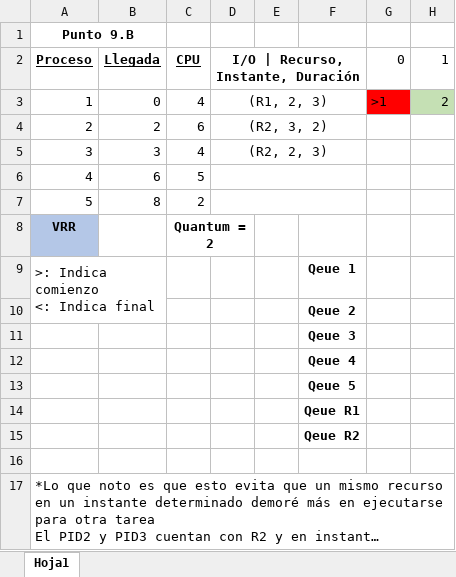
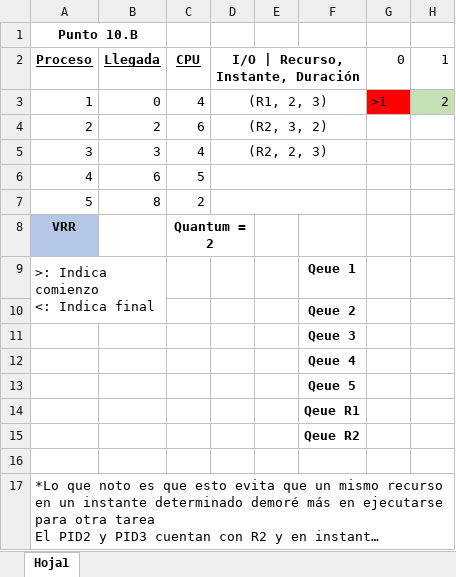
Before and after one commit to ezequielbaamonde/ISO_2025, an Excel workbook: TP2/Punto10B.xlsx, sheet Hoja1, drawn as a sheet; only a part is shown; long unchanged cells end in …; values as stored, in another font and other column widths than the file's, no borders; the diff names each change by its address in the sheet, - before the commit and + after, or states it on an @@ line.

Commit message:
Nuevos puntos

```diff
--- a/TP2/Punto10B.xlsx (sheet Hoja1)
+++ b/TP2/Punto10B.xlsx (sheet Hoja1)
-A1: Punto 9.B
+A1: Punto 10.B
```
Also changed, not shown: TP2/Punto8.xlsx, 4 other files.
